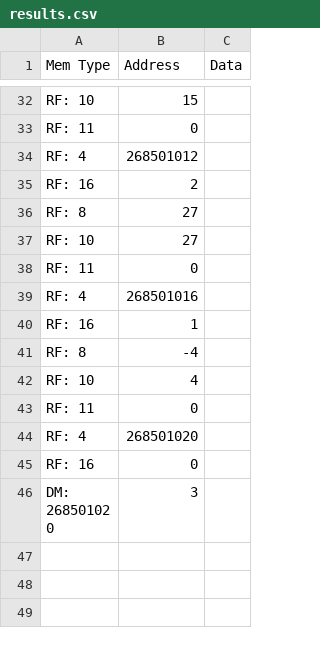
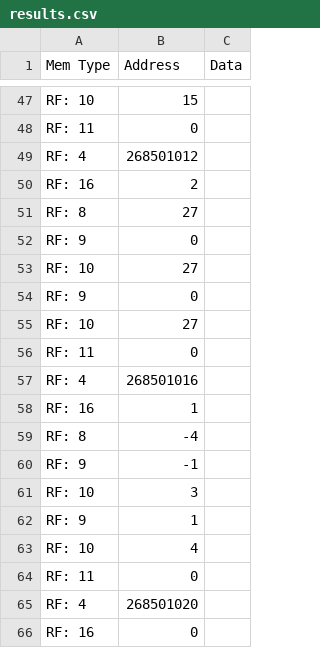
Before and after one commit to isa037/lab3, a CSV file: tb/results.csv, drawn as a sheet; only a part is shown, gaps mark what is left out; the shorter side is filled out with more unchanged rows; the diff covers the shown part only; the diff names each change by its address in the sheet, - before the commit and + after, or states it on an @@ line.

```diff
--- a/tb/results.csv
+++ b/tb/results.csv
+row 52: RF: 9 | 0
+row 53: RF: 10 | 27
+row 54: RF: 9 | 0
+row 60: RF: 9 | -1
+row 61: RF: 10 | 3
+row 62: RF: 9 | 1
```
Also changed, not shown: 15 added rows elsewhere in this file, 10 other files.
